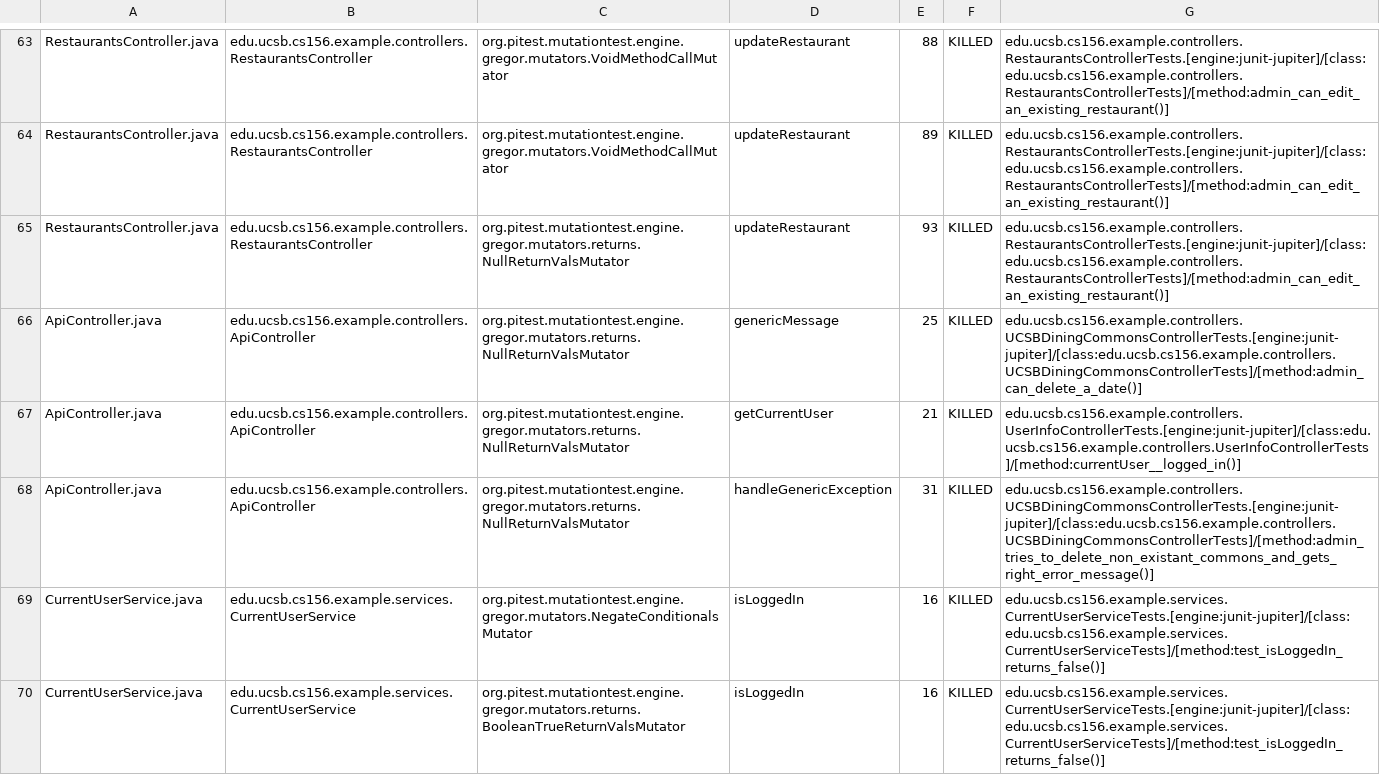
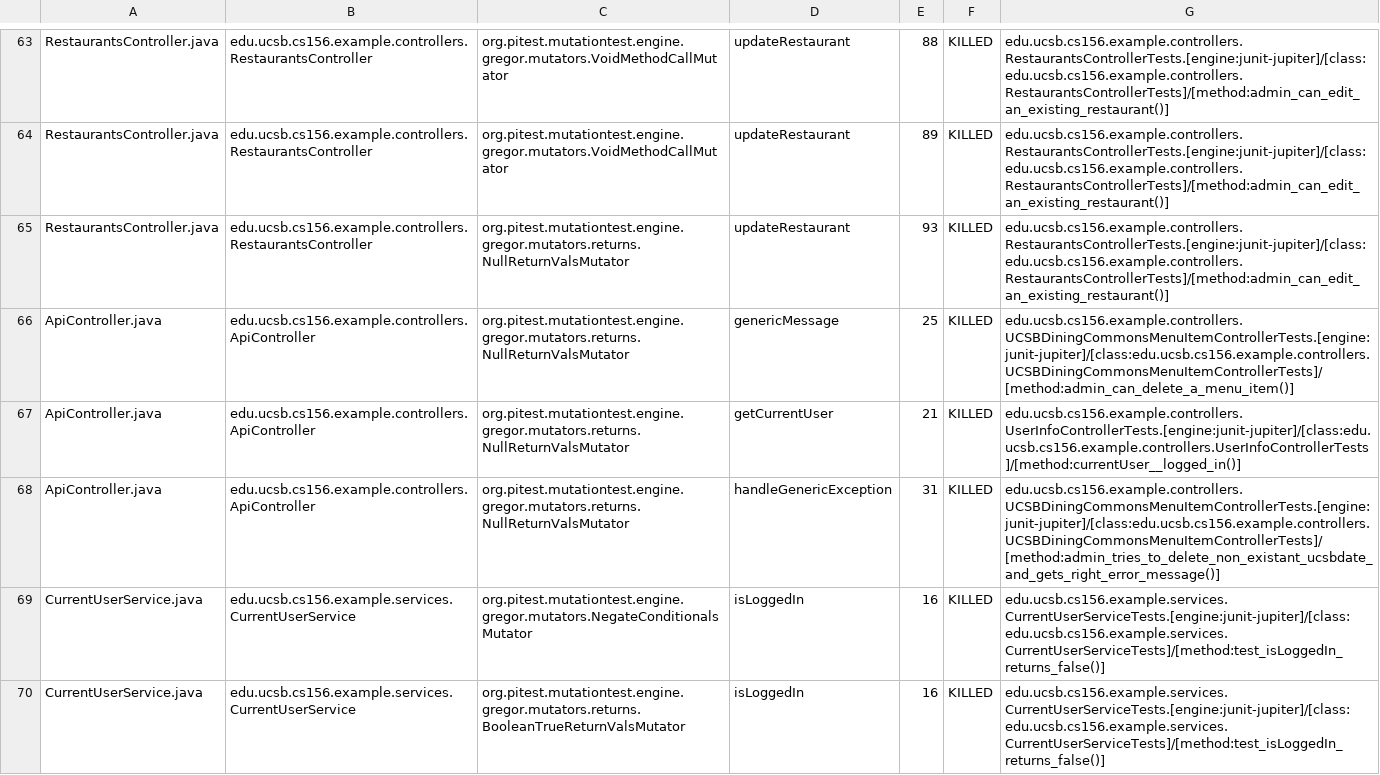
Before and after one commit to ucsb-cs156-f23/team03-f23-6pm-3, a CSV file: prs/64/pitest/mutations.csv, drawn as a sheet; only a part is shown, gaps mark what is left out.

Commit message:
Deploying to gh-pages from @ ucsb-cs156-f23/team03-f23-6pm-3@5f9cd492d8b1deff4b34058fb9bbb504c9f17939 🚀

```diff
--- a/prs/64/pitest/mutations.csv
+++ b/prs/64/pitest/mutations.csv
@@ -65,5 +65,5 @@ RestaurantsController.java,edu.ucsb.cs156.example.controllers.RestaurantsControl
 RestaurantsController.java,edu.ucsb.cs156.example.controllers.RestaurantsController,org.pitest.mutationtest.engine.gregor.mutators.returns.NullReturnValsMutator,updateRestaurant,93,KILLED,edu.ucsb.cs156.example.controllers.RestaurantsControllerTests.[engine:junit-jupiter]/[class:edu.ucsb.cs156.example.controllers.RestaurantsControllerTests]/[method:admin_can_edit_an_existing_restaurant()]
-ApiController.java,edu.ucsb.cs156.example.controllers.ApiController,org.pitest.mutationtest.engine.gregor.mutators.returns.NullReturnValsMutator,genericMessage,25,KILLED,edu.ucsb.cs156.example.controllers.UCSBDiningCommonsControllerTests.[engine:junit-jupiter]/[class:edu.ucsb.cs156.example.controllers.UCSBDiningCommonsControllerTests]/[method:admin_can_delete_a_date()]
+ApiController.java,edu.ucsb.cs156.example.controllers.ApiController,org.pitest.mutationtest.engine.gregor.mutators.returns.NullReturnValsMutator,genericMessage,25,KILLED,edu.ucsb.cs156.example.controllers.UCSBDiningCommonsMenuItemControllerTests.[engine:junit-jupiter]/[class:edu.ucsb.cs156.example.controllers.UCSBDiningCommonsMenuItemControllerTests]/[method:admin_can_delete_a_menu_item()]
 ApiController.java,edu.ucsb.cs156.example.controllers.ApiController,org.pitest.mutationtest.engine.gregor.mutators.returns.NullReturnValsMutator,getCurrentUser,21,KILLED,edu.ucsb.cs156.example.controllers.UserInfoControllerTests.[engine:junit-jupiter]/[class:edu.ucsb.cs156.example.controllers.UserInfoControllerTests]/[method:currentUser__logged_in()]
-ApiController.java,edu.ucsb.cs156.example.controllers.ApiController,org.pitest.mutationtest.engine.gregor.mutators.returns.NullReturnValsMutator,handleGenericException,31,KILLED,edu.ucsb.cs156.example.controllers.UCSBDiningCommonsControllerTests.[engine:junit-jupiter]/[class:edu.ucsb.cs156.example.controllers.UCSBDiningCommonsControllerTests]/[method:admin_tries_to_delete_non_existant_commons_and_gets_right_error_message()]
+ApiController.java,edu.ucsb.cs156.example.controllers.ApiController,org.pitest.mutationtest.engine.gregor.mutators.returns.NullReturnValsMutator,handleGenericException,31,KILLED,edu.ucsb.cs156.example.controllers.UCSBDiningCommonsMenuItemControllerTests.[engine:junit-jupiter]/[class:edu.ucsb.cs156.example.controllers.UCSBDiningCommonsMenuItemControllerTests]/[method:admin_tries_to_delete_non_existant_ucsbdate_and_gets_right_error_message()]
 CurrentUserService.java,edu.ucsb.cs156.example.services.CurrentUserService,org.pitest.mutationtest.engine.gregor.mutators.NegateConditionalsMutator,isLoggedIn,16,KILLED,edu.ucsb.cs156.example.services.CurrentUserServiceTests.[engine:junit-jupiter]/[class:edu.ucsb.cs156.example.services.CurrentUserServiceTests]/[method:test_isLoggedIn_returns_false()]
```
Also changed, not shown: 13 other files.
